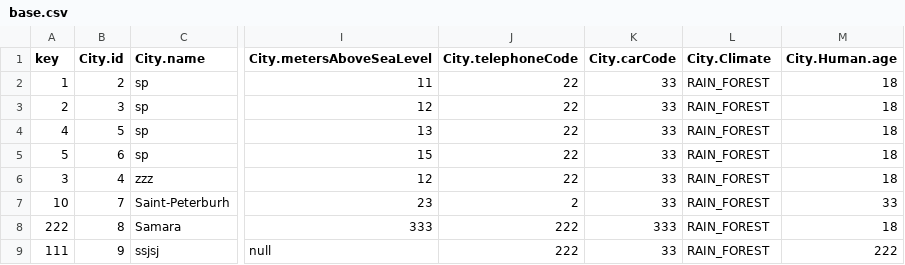
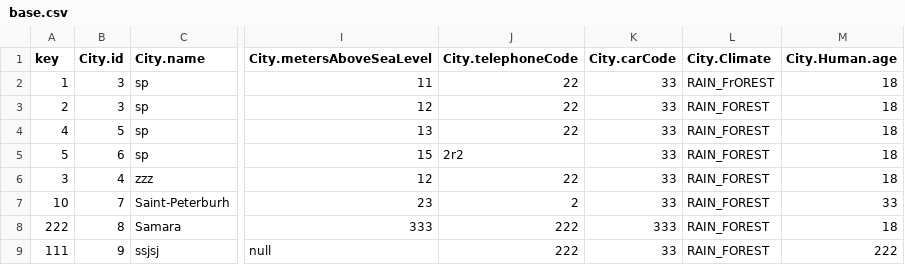
Before and after one commit to rsp243/labs_ITMO, a CSV file: programming1/5labNew/hello world/base.csv, drawn as a sheet; only a part is shown, gaps mark what is left out; the diff names each change by its address in the sheet, - before the commit and + after, or states it on an @@ line.

Commit message:
ReaderCSV added validation of data

```diff
--- a/programming1/5labNew/hello world/base.csv
+++ b/programming1/5labNew/hello world/base.csv
-B2 (City.id): 2
+B2 (City.id): 3
-L2 (City.Climate): RAIN_FOREST
+L2 (City.Climate): RAIN_FrOREST
-J5 (City.telephoneCode): 22
+J5 (City.telephoneCode): 2r2
```
Also changed, not shown: 1 other file.
